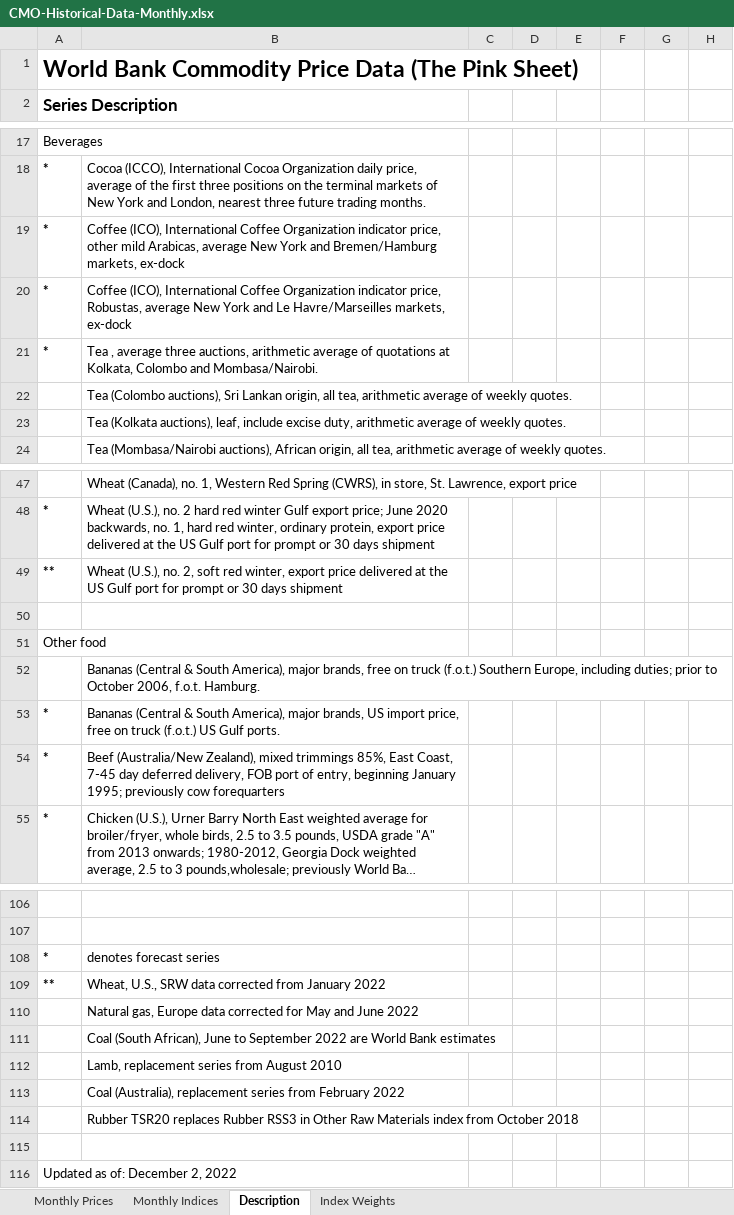
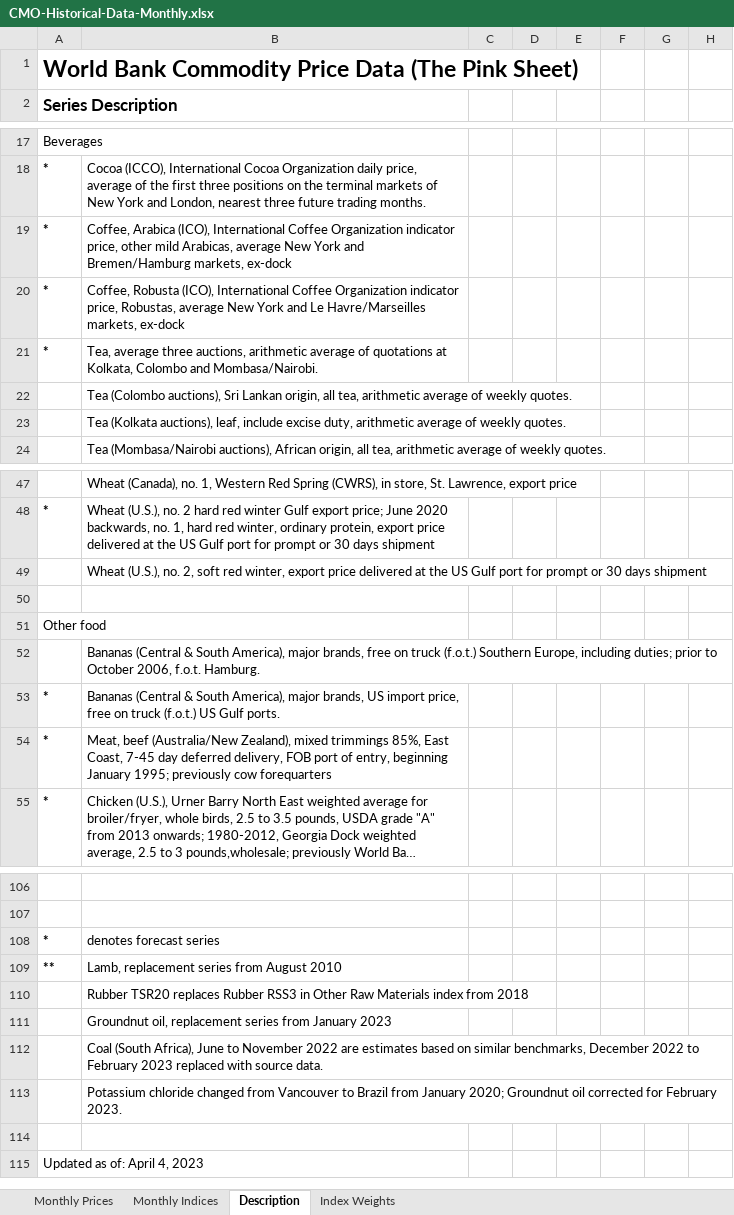
Before and after one commit to ShannonS-3791/commodity_price, an Excel workbook: Raw Data/CMO-Historical-Data-Monthly.xlsx, sheet Description, drawn as a sheet; only a part is shown, gaps mark what is left out; long unchanged cells end in …; values as stored, in another font and other column widths than the file's, no borders; removed rows and columns are numbered as before the commit, all else as after; rows hold the shown columns only; the diff covers the shown part only; the diff names each change by its address in the sheet, - before the commit and + after, or states it on an @@ line.

Commit message:
organized processing into qmd file. Refreshed data through most recent available.

```diff
--- a/Raw Data/CMO-Historical-Data-Monthly.xlsx (sheet Description)
+++ b/Raw Data/CMO-Historical-Data-Monthly.xlsx (sheet Description)
-B19: Coffee (ICO), International…
+B19: Coffee, Arabica (ICO), International…
-B20: Coffee (ICO), International…
+B20: Coffee, Robusta (ICO), International…
-B21: Tea , average three…
+B21: Tea, average three…
-A49 (Series Description): **
+A49 (Series Description): (empty)
-B54: Beef (Australia/New Zealand),…
+B54: Meat, beef (Australia/New Zealand),…
-row 109: ** | Wheat, U.S., SRW data corrected from January 2022
-row 110:  | Natural gas, Europe data corrected for May and June 2022
-row 111:  | Coal (South African), June to September 2022 are World Bank estimates
-A109 (Series Description): (empty)
+A109 (Series Description): **
-B110: Coal (Australia), replacement series from February 2022
+B110: Rubber TSR20 replaces Rubber RSS3 in Other Raw Materials index from 2018
-B111: Rubber TSR20 replaces Rubber RSS3 in Other Raw Materials index from October 2018
+B111: Groundnut oil, replacement series from January 2023
+row 112:  | Coal (South Africa), June to November 2022 are estimates based on similar benchmarks, December 2022 to February 2023 replaced with source data.
+row 113:  | Potassium chloride changed from Vancouver to Brazil from January 2020; Groundnut oil corrected for February 2023.
-A115 (Series Description): Updated as of: December 2, 2022
+A115 (Series Description): Updated as of: April 4, 2023
```
Also changed, not shown: 2 edited cells elsewhere in this sheet, sheet Monthly Prices, sheet Monthly Indices, Final Data/ALL Levels - Filled.xlsx, Final Data/Item Names and Info.xlsx, 11 other files.
